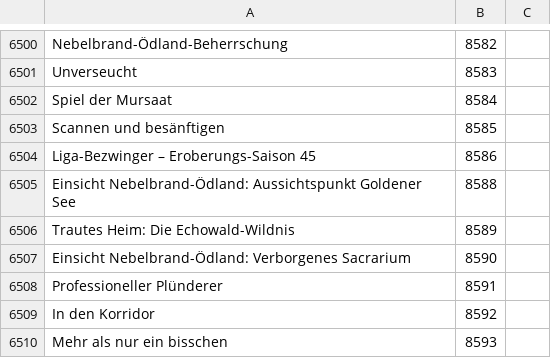
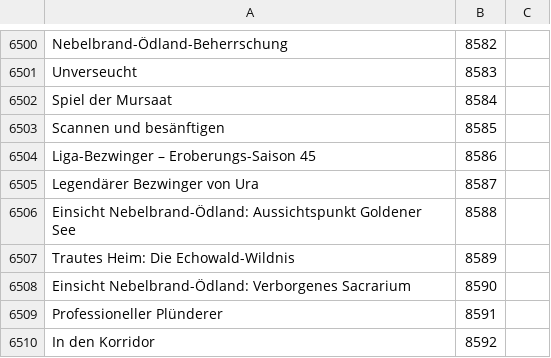
Before and after one commit to Pandraghon/gw2api-namesearch, a CSV file: de/achievements.csv, drawn as a sheet; only a part is shown, gaps mark what is left out; the shorter side is filled out with more unchanged rows.

```diff
--- a/de/achievements.csv
+++ b/de/achievements.csv
@@ -6504,2 +6504,3 @@
 "Liga-Bezwinger – Eroberungs-Saison 45",8586
+"Legendärer Bezwinger von Ura",8587
 "Einsicht Nebelbrand-Ödland: Aussichtspunkt Goldener See",8588
```
Also changed, not shown: en/achievements.csv, fr/achievements.csv, 3 other files.
